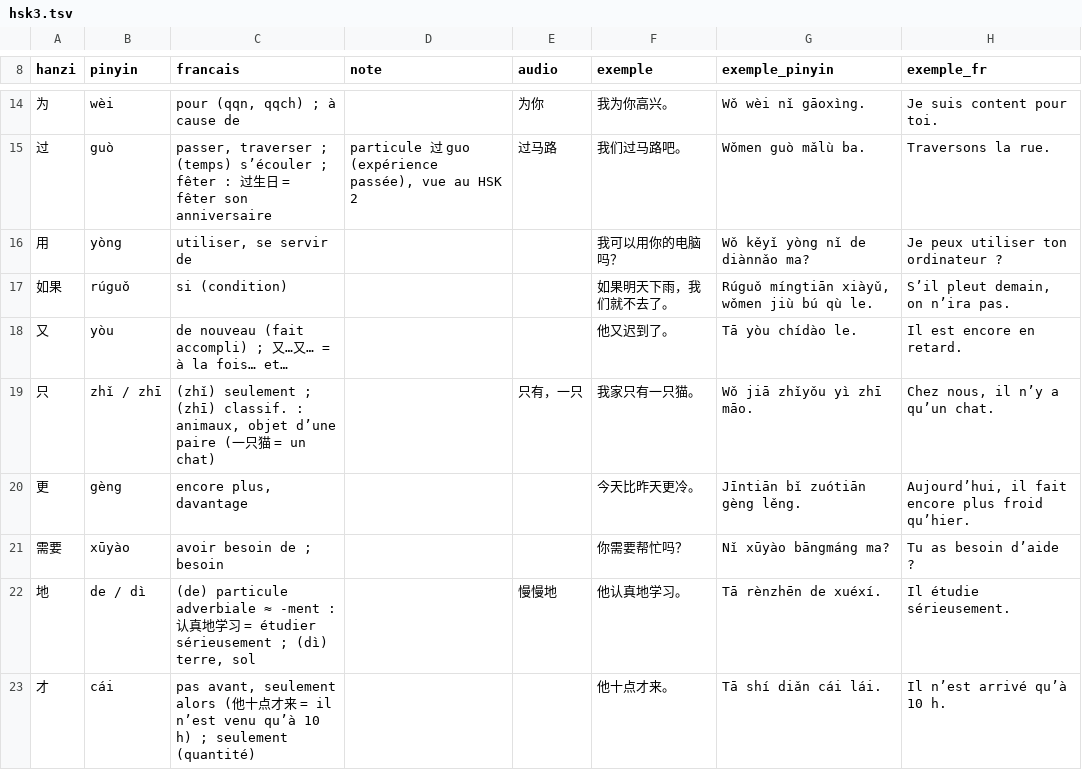
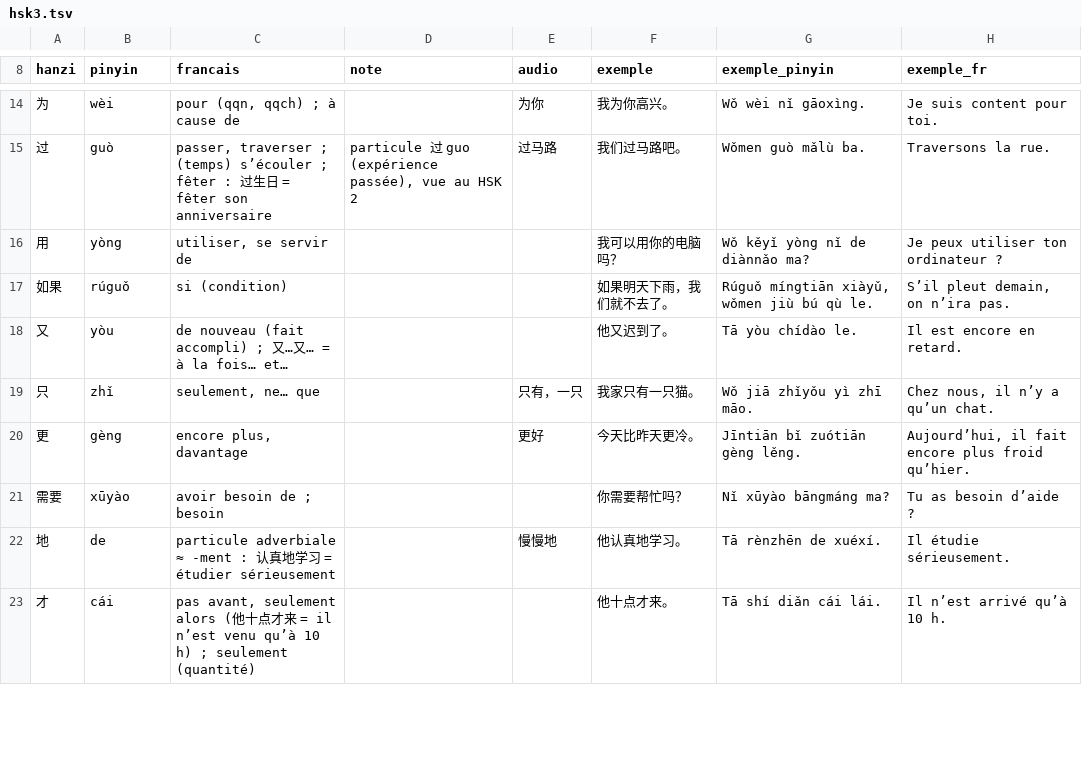
Before and after one commit to guillaumeplehar-star/xingyinyi, a TSV file: decks/hsk3.tsv, drawn as a sheet; only a part is shown, gaps mark what is left out; the diff covers the shown part only.

```diff
--- a/decks/hsk3.tsv
+++ b/decks/hsk3.tsv
@@ -18,6 +18,6 @@ hanzi	pinyin	francais	note	audio	exemple	exemple_pinyin	exemple_fr
 又	yòu	de nouveau (fait accompli) ; 又…又… = à la fois… et…			他又迟到了。	Tā yòu chídào le.	Il est encore en retard.
-只	zhǐ / zhī	(zhǐ) seulement ; (zhī) classif. : animaux, objet d’une paire (一只猫 = un chat)		只有，一只	我家只有一只猫。	Wǒ jiā zhǐyǒu yì zhī māo.	Chez nous, il n’y a qu’un chat.
-更	gèng	encore plus, davantage			今天比昨天更冷。	Jīntiān bǐ zuótiān gèng lěng.	Aujourd’hui, il fait encore plus froid qu’hier.
+只	zhǐ	seulement, ne… que		只有，一只	我家只有一只猫。	Wǒ jiā zhǐyǒu yì zhī māo.	Chez nous, il n’y a qu’un chat.
+更	gèng	encore plus, davantage		更好	今天比昨天更冷。	Jīntiān bǐ zuótiān gèng lěng.	Aujourd’hui, il fait encore plus froid qu’hier.
 需要	xūyào	avoir besoin de ; besoin			你需要帮忙吗？	Nǐ xūyào bāngmáng ma?	Tu as besoin d’aide ?
-地	de / dì	(de) particule adverbiale ≈ ‑ment : 认真地学习 = étudier sérieusement ; (dì) terre, sol		慢慢地	他认真地学习。	Tā rènzhēn de xuéxí.	Il étudie sérieusement.
+地	de	particule adverbiale ≈ ‑ment : 认真地学习 = étudier sérieusement		慢慢地	他认真地学习。	Tā rènzhēn de xuéxí.	Il étudie sérieusement.
 才	cái	pas avant, seulement alors (他十点才来 = il n’est venu qu’à 10 h) ; seulement (quantité)			他十点才来。	Tā shí diǎn cái lái.	Il n’est arrivé qu’à 10 h.
```
Also changed, not shown: 4 added rows and 74 edited cells elsewhere in this file, decks/hsk1.tsv, decks/hsk2.tsv, 29 other files.
